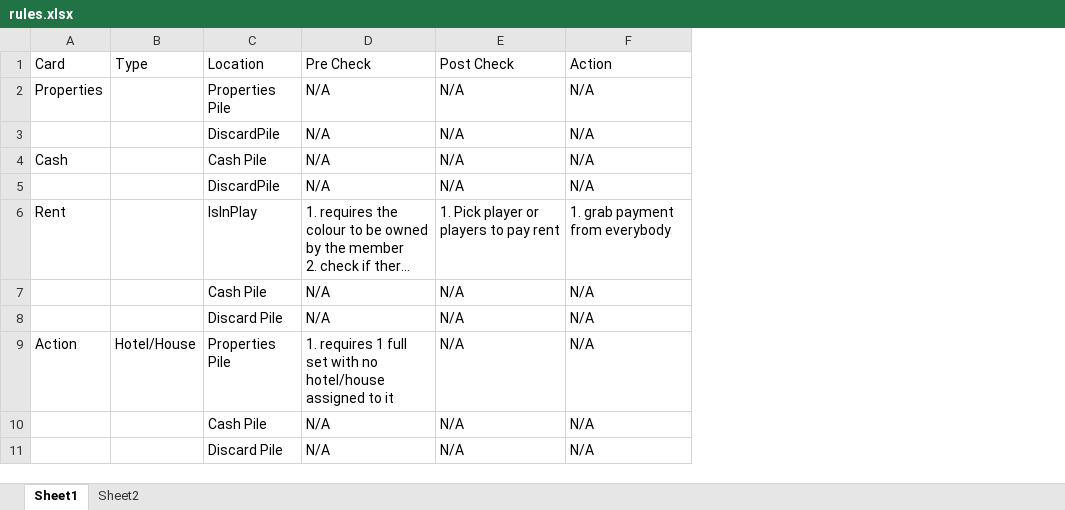
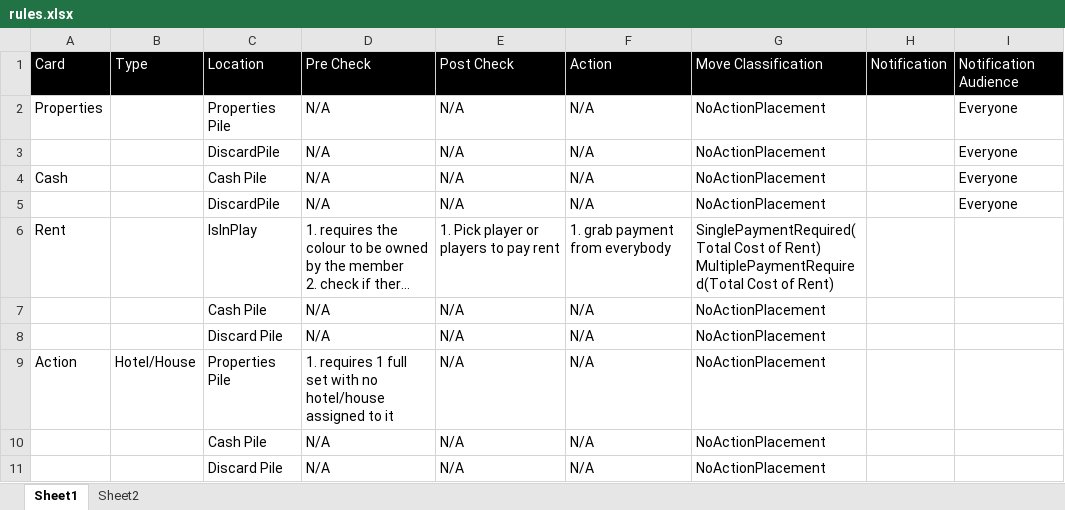
Before and after one commit to sabesan-shanmu/monopoly-deal-app, an Excel workbook: monopoly_app/rules.xlsx, sheet Sheet1, drawn as a sheet; only a part is shown; long unchanged cells end in …; values as stored, in another font and other column widths than the file's, no borders; ↵ is a line break in a cell; the diff names each change by its address in the sheet, - before the commit and + after, or states it on an @@ line.

Commit message:
added move classification and bug fixes

```diff
--- a/monopoly_app/rules.xlsx (sheet Sheet1)
+++ b/monopoly_app/rules.xlsx (sheet Sheet1)
+column G, rows 1-11: Move Classification | NoActionPlacement | NoActionPlacement | NoActionPlacement | NoActionPlacement | SinglePaymentRequired(Total Cost of Rent) ↵ MultiplePaymentRequired(Total Cost of Rent) | NoActionPlacement | NoActionPlacement | NoActionPlacement | NoActionPlacement | NoActionPlacement
+column H, row 1: Notification
+column I, rows 1-5: Notification Audience | Everyone | Everyone | Everyone | Everyone
@@ A1:F1 fill: none → #000000, text colour: black → #FFFFFF @@
```
Also changed, not shown: 11 other files.
